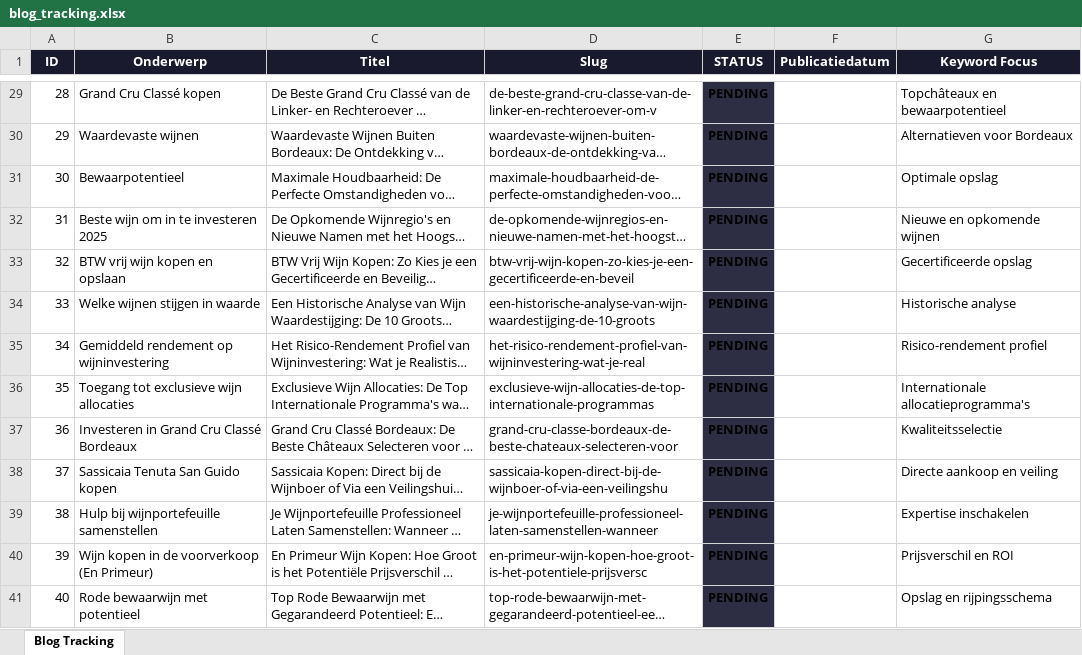
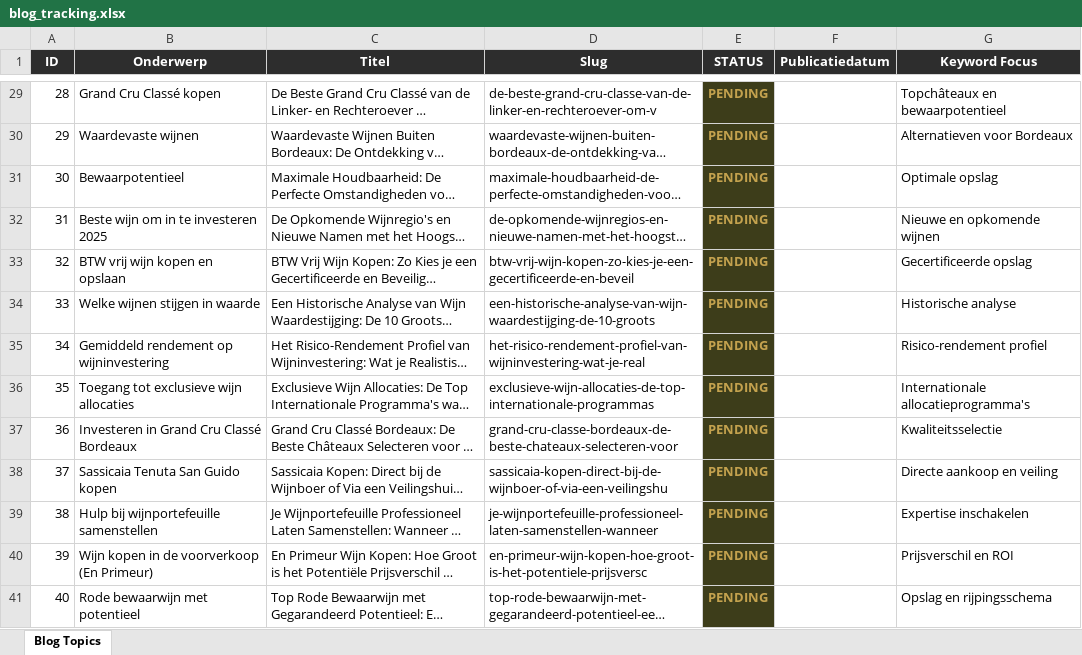
Before and after one commit to Luukiotje/cavea-site, an Excel workbook: cavea_automation/blog_tracking.xlsx, sheet Blog Topics, drawn as a sheet; only a part is shown, gaps mark what is left out; long unchanged cells end in …; values as stored, in another font and other column widths than the file's, no borders; the diff covers the shown part only; the diff names each change by its address in the sheet, - before the commit and + after, or states it on an @@ line.

Commit message:
📊 Update blog topics status

```diff
--- a/cavea_automation/blog_tracking.xlsx (sheet Blog Topics)
+++ b/cavea_automation/blog_tracking.xlsx (sheet Blog Topics)
-sheet tab: Blog Tracking
+sheet tab: Blog Topics
@@ E29:E41 text colour: black → #C4A24E, fill: #2D2D44 → #3D3D1A @@
```
Also changed, not shown: 2 edited cells and cell formats elsewhere in this sheet, 2 other files.
